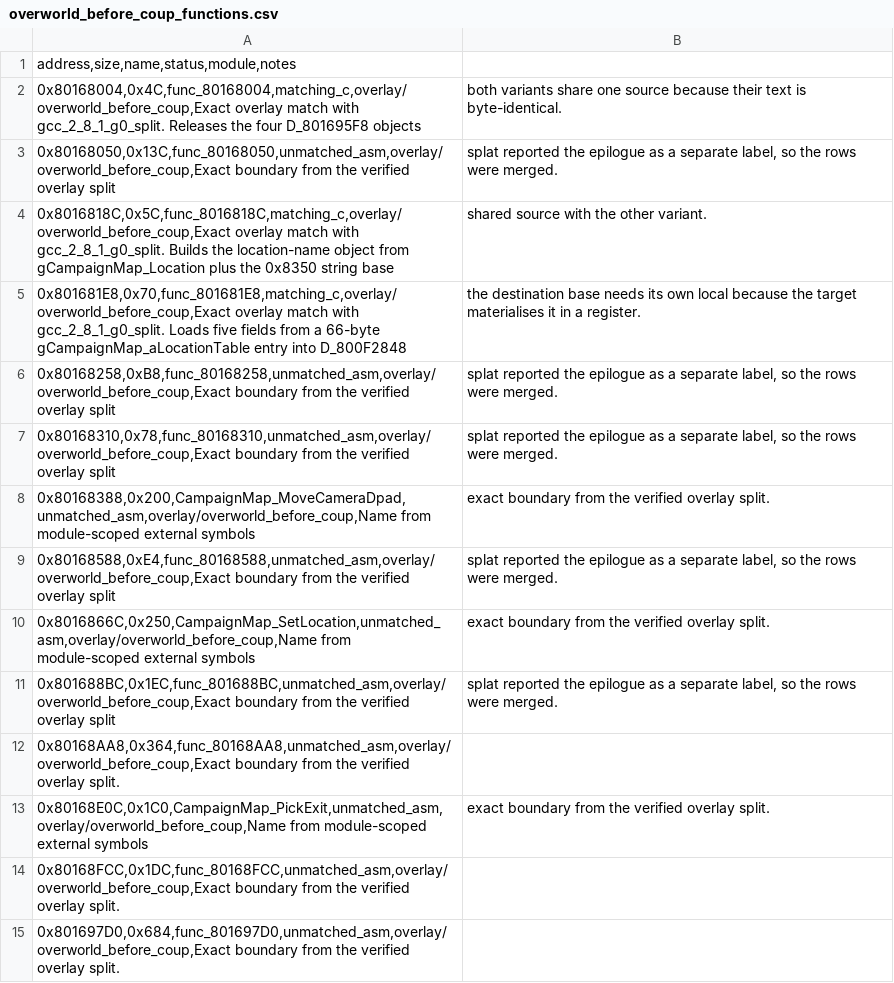
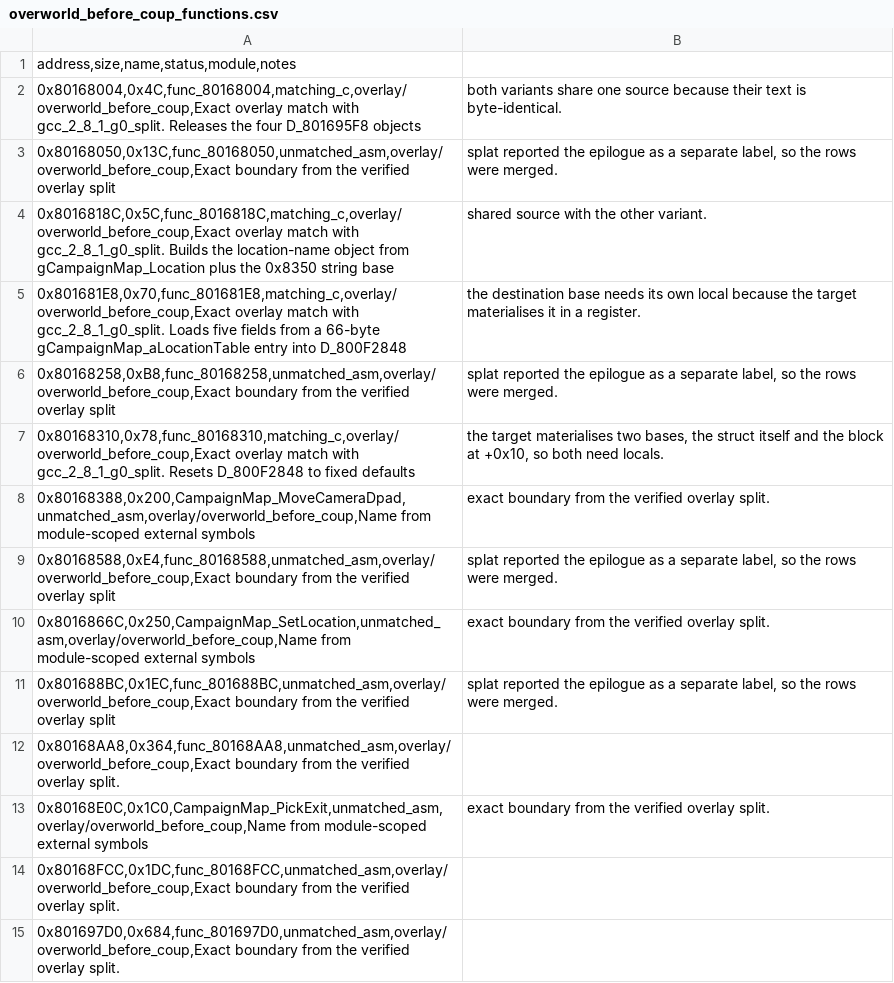
Before and after one commit to MaChInEgUn3/memories-decomp, a CSV file: config/slus_01411/overlays/overworld_before_coup_functions.csv, drawn as a sheet; removed rows and columns are numbered as before the commit, all else as after; the diff names each change by its address in the sheet, - before the commit and + after, or states it on an @@ line.

```diff
--- a/config/slus_01411/overlays/overworld_before_coup_functions.csv
+++ b/config/slus_01411/overlays/overworld_before_coup_functions.csv
-row 7: 0x80168310,0x78,func_80168310,unmatched_asm,overlay/overworld_before_coup,Exact boundary from the verified overlay split | splat reported the epilogue as a separate label, so the rows were merged.
+row 7: 0x80168310,0x78,func_80168310,matching_c,overlay/overworld_before_coup,Exact overlay match with gcc_2_8_1_g0_split. Resets D_800F2848 to fixed defaults | the target materialises two bases, the struct itself and the block at +0x10, so both need locals.
```
Also changed, not shown: config/slus_01411/overlays/overworld_after_coup_functions.csv, 6 other files.
